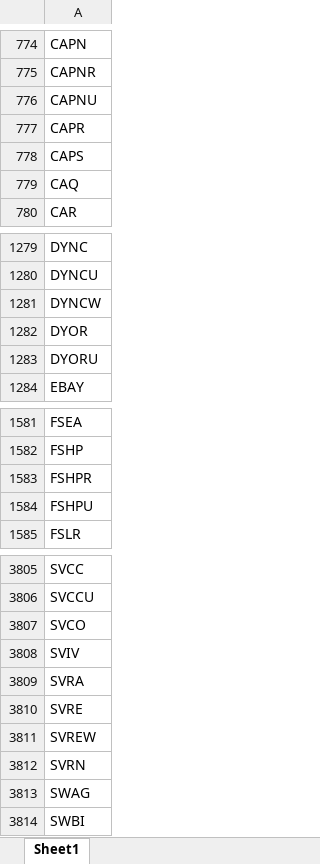
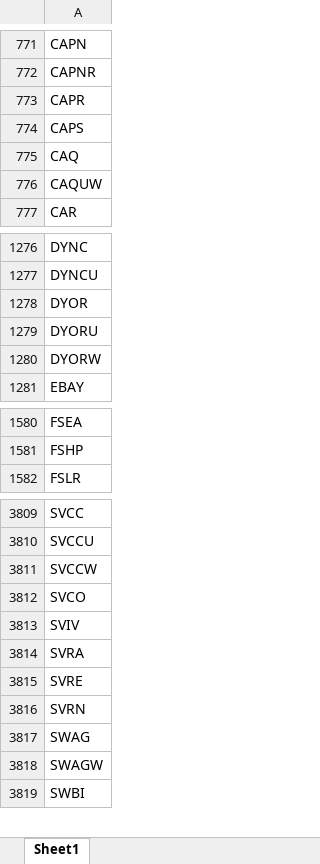
Before and after one commit to Kira11-ja/macd-scanner, an Excel workbook: results/momentum_symbols_filtered.xlsx, sheet Sheet1, drawn as a sheet; only a part is shown, gaps mark what is left out; values as stored, in another font and other column widths than the file's, no borders; removed rows and columns are numbered as before the commit, all else as after; the diff covers the shown part only; the diff names each change by its address in the sheet, - before the commit and + after, or states it on an @@ line.

```diff
--- a/results/momentum_symbols_filtered.xlsx (sheet Sheet1)
+++ b/results/momentum_symbols_filtered.xlsx (sheet Sheet1)
-row 776: CAPNU
+row 776: CAQUW
-row 1281: DYNCW
+row 1280: DYORW
-row 1583: FSHPR
-row 1584: FSHPU
+row 3811: SVCCW
-row 3811: SVREW
+row 3818: SWAGW
```
Also changed, not shown: 50 added rows, 43 removed rows and 2 edited cells elsewhere in this sheet, results/momentum_symbols_raw.xlsx, 5 other files.
